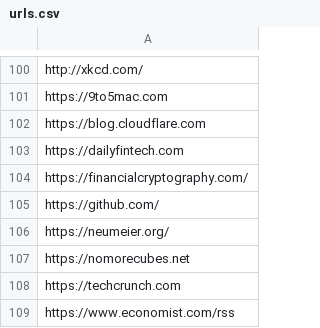
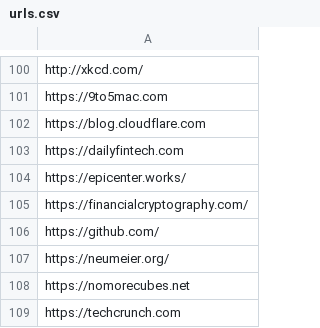
Before and after one commit to andreasofthings/directory, a CSV file: urls.csv, drawn as a sheet; only a part is shown, gaps mark what is left out; the shorter side is filled out with more unchanged rows; the diff names each change by its address in the sheet, - before the commit and + after, or states it on an @@ line.

Commit message:
https://epicenter.works/

```diff
--- a/urls.csv
+++ b/urls.csv
+row 104: https://epicenter.works/
```
